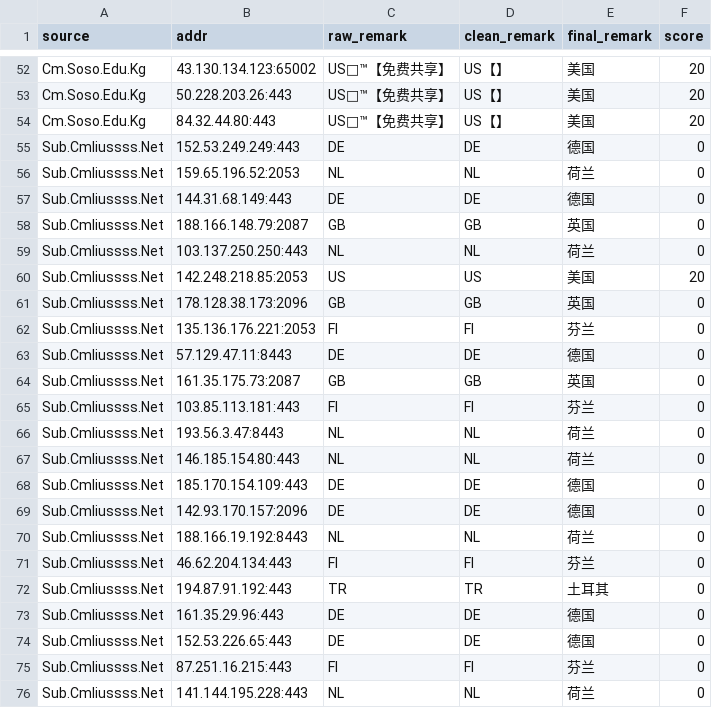
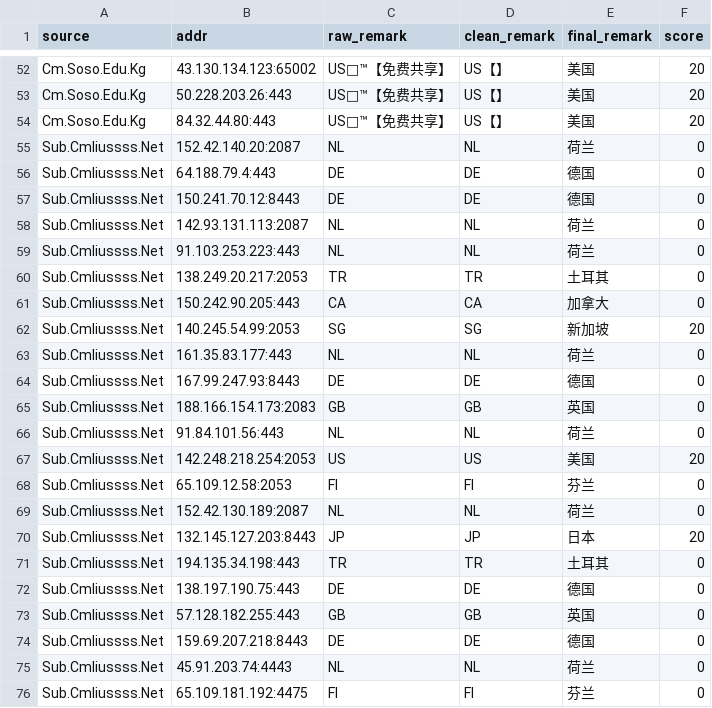
Before and after one commit to baiyuexin80-wq/actions-cfst, a CSV file: output/result.csv, drawn as a sheet; only a part is shown, gaps mark what is left out; removed rows and columns are numbered as before the commit, all else as after; the diff covers the shown part only; the diff names each change by its address in the sheet, - before the commit and + after, or states it on an @@ line.

```diff
--- a/output/result.csv
+++ b/output/result.csv
+row 55: Sub.Cmliussss.Net | 152.42.140.20:2087 | NL | NL | 荷兰 | 0
-B56 (addr): 152.53.249.249:443
+B56 (addr): 64.188.79.4:443
+row 57: Sub.Cmliussss.Net | 150.241.70.12:8443 | DE | DE | 德国 | 0
+row 58: Sub.Cmliussss.Net | 142.93.131.113:2087 | NL | NL | 荷兰 | 0
-B59 (addr): 159.65.196.52:2053
+B59 (addr): 91.103.253.223:443
+row 60: Sub.Cmliussss.Net | 138.249.20.217:2053 | TR | TR | 土耳其 | 0
+row 61: Sub.Cmliussss.Net | 150.242.90.205:443 | CA | CA | 加拿大 | 0
+row 62: Sub.Cmliussss.Net | 140.245.54.99:2053 | SG | SG | 新加坡 | 20
+row 63: Sub.Cmliussss.Net | 161.35.83.177:443 | NL | NL | 荷兰 | 0
-B64 (addr): 144.31.68.149:443
+B64 (addr): 167.99.247.93:8443
-B65 (addr): 188.166.148.79:2087
+B65 (addr): 188.166.154.173:2083
-B66 (addr): 103.137.250.250:443
+B66 (addr): 91.84.101.56:443
-B67 (addr): 142.248.218.85:2053
+B67 (addr): 142.248.218.254:2053
-row 61: Sub.Cmliussss.Net | 178.128.38.173:2096 | GB | GB | 英国 | 0
-B68 (addr): 135.136.176.221:2053
+B68 (addr): 65.109.12.58:2053
+row 69: Sub.Cmliussss.Net | 152.42.130.189:2087 | NL | NL | 荷兰 | 0
+row 70: Sub.Cmliussss.Net | 132.145.127.203:8443 | JP | JP | 日本 | 20
+row 71: Sub.Cmliussss.Net | 194.135.34.198:443 | TR | TR | 土耳其 | 0
-B72 (addr): 57.129.47.11:8443
+B72 (addr): 138.197.190.75:443
-B73 (addr): 161.35.175.73:2087
+B73 (addr): 57.128.182.255:443
-row 65: Sub.Cmliussss.Net | 103.85.113.181:443 | FI | FI | 芬兰 | 0
-row 66: Sub.Cmliussss.Net | 193.56.3.47:8443 | NL | NL | 荷兰 | 0
-row 67: Sub.Cmliussss.Net | 146.185.154.80:443 | NL | NL | 荷兰 | 0
-row 68: Sub.Cmliussss.Net | 185.170.154.109:443 | DE | DE | 德国 | 0
-B74 (addr): 142.93.170.157:2096
+B74 (addr): 159.69.207.218:8443
-B75 (addr): 188.166.19.192:8443
+B75 (addr): 45.91.203.74:4443
-row 71: Sub.Cmliussss.Net | 46.62.204.134:443 | FI | FI | 芬兰 | 0
-row 72: Sub.Cmliussss.Net | 194.87.91.192:443 | TR | TR | 土耳其 | 0
-row 73: Sub.Cmliussss.Net | 161.35.29.96:443 | DE | DE | 德国 | 0
-row 74: Sub.Cmliussss.Net | 152.53.226.65:443 | DE | DE | 德国 | 0
-B76 (addr): 87.251.16.215:443
+B76 (addr): 65.109.181.192:4475
-row 76: Sub.Cmliussss.Net | 141.144.195.228:443 | NL | NL | 荷兰 | 0
```
Also changed, not shown: 1 added row, 4 removed rows and 2 edited cells elsewhere in this file, 1 other file.
